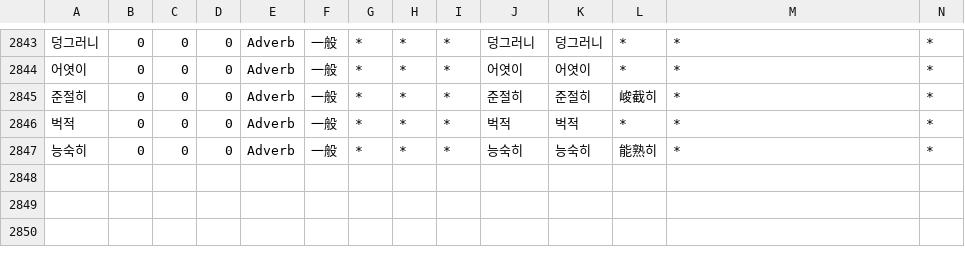
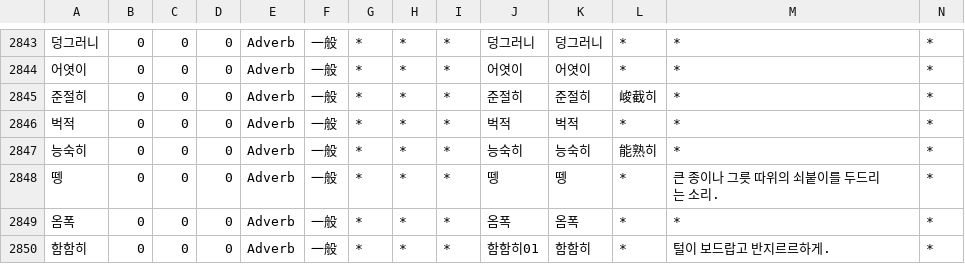
Before and after one commit to okikirmui/nkhandic, a CSV file: seed/Adverb.csv, drawn as a sheet; only a part is shown, gaps mark what is left out; rows hold the shown columns only; the diff names each change by its address in the sheet, - before the commit and + after, or states it on an @@ line.

```diff
--- a/seed/Adverb.csv
+++ b/seed/Adverb.csv
+row 2848: 뗑 | 0 | 0 | 0 | Adverb | 一般 | * | * | * | 뗑 | 뗑 | * | 큰 종이나 그릇 따위의 쇠붙이를 두드리는 소리. | *
+row 2849: 옴폭 | 0 | 0 | 0 | Adverb | 一般 | * | * | * | 옴폭 | 옴폭 | * | * | *
+row 2850: 함함히 | 0 | 0 | 0 | Adverb | 一般 | * | * | * | 함함히01 | 함함히 | * | 털이 보드랍고 반지르르하게. | *
```
Also changed, not shown: seed/Noun.supplement.name.csv, seed/Noun.supplement.org.csv, 4 other files.
